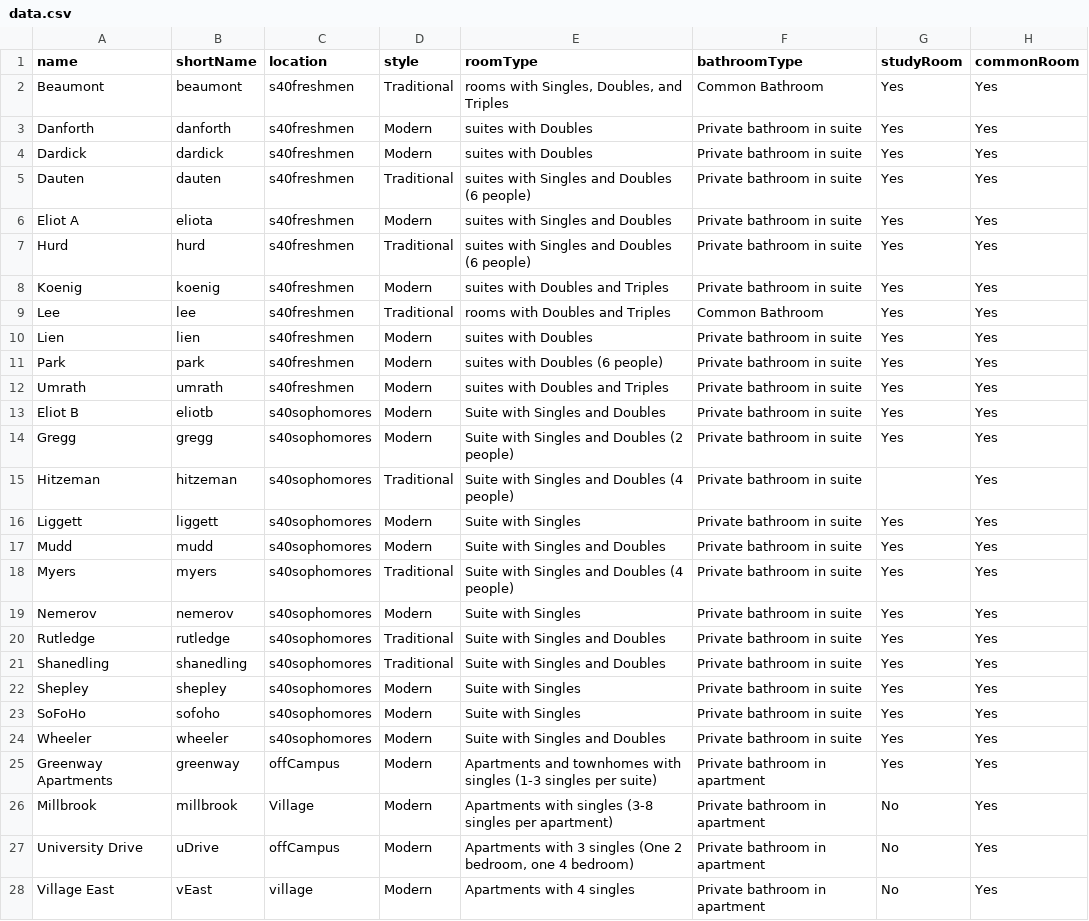
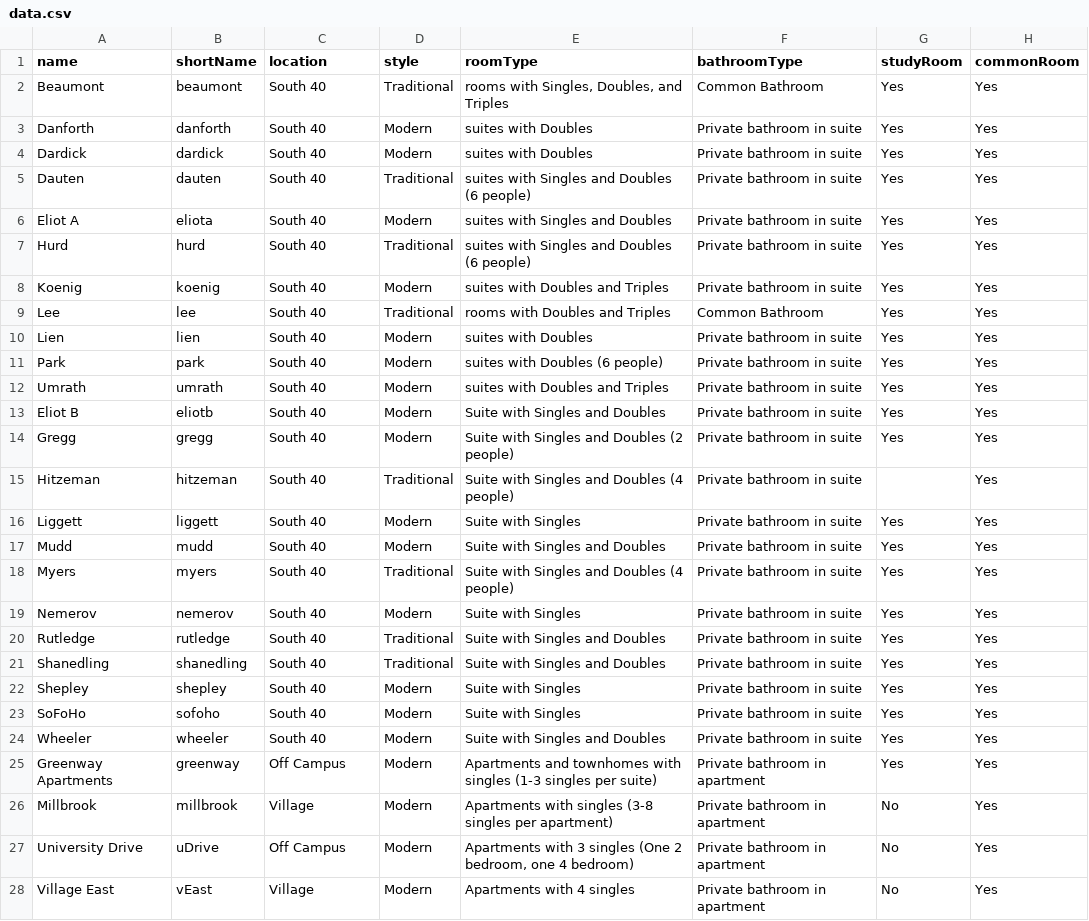
Before and after one commit to student-life-newspaper/housing-guide-new, a CSV file: parser/data.csv, drawn as a sheet; only a part is shown; the diff covers the shown part only; the diff names each change by its address in the sheet, - before the commit and + after, or states it on an @@ line.

```diff
--- a/parser/data.csv
+++ b/parser/data.csv
-C2:C12 (location): s40freshmen
+C2:C12 (location): South 40
-C13:C24 (location): s40sophomores
+C13:C24 (location): South 40
-C25 (location): offCampus
+C25 (location): Off Campus
-C27 (location): offCampus
+C27 (location): Off Campus
-C28 (location): village
+C28 (location): Village
```
Also changed, not shown: 5 edited cells elsewhere in this file, 8 other files.
